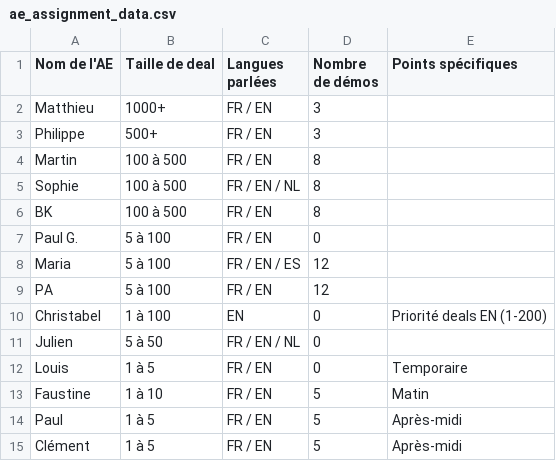
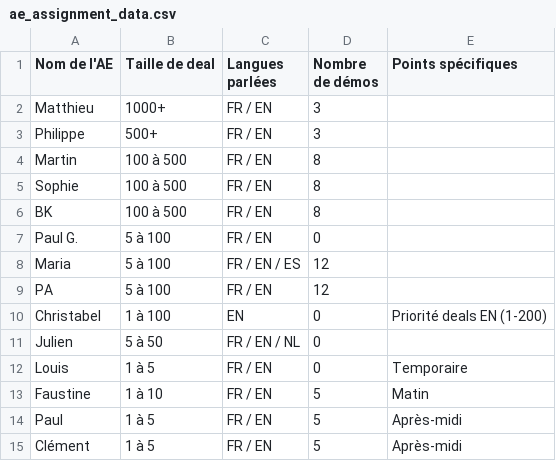
Before and after one commit to M47HIS/Perplexity-chose-your-AE, a CSV file: ae_assignment_data.csv, drawn as a sheet.

```diff
--- a/ae_assignment_data.csv
+++ b/ae_assignment_data.csv
@@ -4,3 +4,3 @@ Philippe,500+,FR / EN,3,
 Martin,100 à 500,FR / EN,8,
-Sophie,100 à 500,FR / EN / NL,8,
+Sophie,100 à 500,FR / EN,8,
 BK,100 à 500,FR / EN,8,
```
Also changed, not shown: 1 other file.
